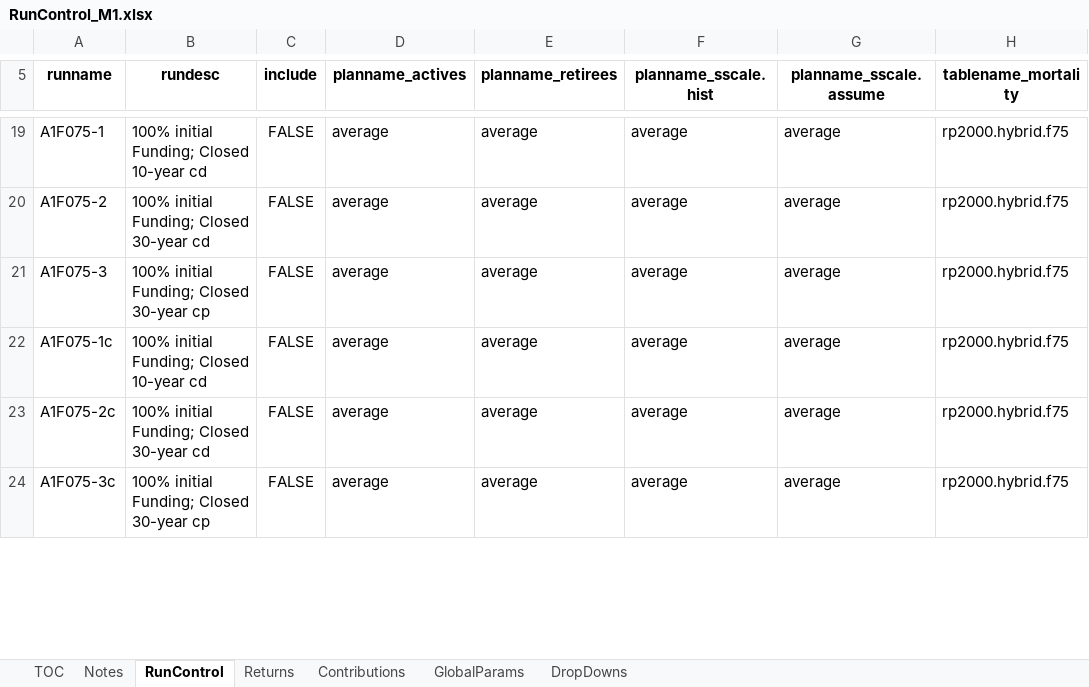
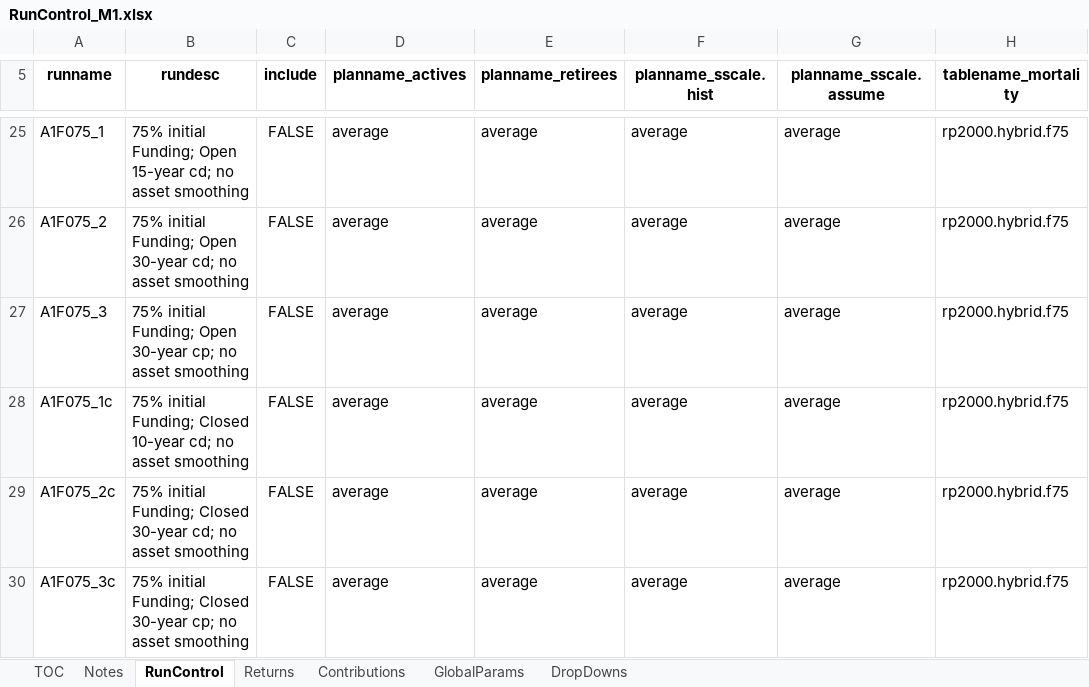
Before and after one commit to yimengyin16/Model_Main, an Excel workbook: IO_M1/RunControl_M1.xlsx, sheet RunControl, drawn as a sheet; only a part is shown, gaps mark what is left out; values as stored, in another font and other column widths than the file's, no borders; addresses are those after the commit; the diff covers the shown part only; the diff names each change by its address in the sheet, - before the commit and + after, or states it on an @@ line.

Commit message:
correct run control file for M1

```diff
--- a/IO_M1/RunControl_M1.xlsx (sheet RunControl)
+++ b/IO_M1/RunControl_M1.xlsx (sheet RunControl)
-A25 (runname): A1F075-1
+A25 (runname): A1F075_1
-B25 (rundesc): 100% initial Funding; Closed 10-year cd
+B25 (rundesc): 75% initial Funding; Open 15-year cd; no asset smoothing
-A26 (runname): A1F075-2
+A26 (runname): A1F075_2
-B26 (rundesc): 100% initial Funding; Closed 30-year cd
+B26 (rundesc): 75% initial Funding; Open 30-year cd; no asset smoothing
-A27 (runname): A1F075-3
+A27 (runname): A1F075_3
-B27 (rundesc): 100% initial Funding; Closed 30-year cp
+B27 (rundesc): 75% initial Funding; Open 30-year cp; no asset smoothing
-A28 (runname): A1F075-1c
+A28 (runname): A1F075_1c
-B28 (rundesc): 100% initial Funding; Closed 10-year cd
+B28 (rundesc): 75% initial Funding; Closed 10-year cd; no asset smoothing
-A29 (runname): A1F075-2c
+A29 (runname): A1F075_2c
-B29 (rundesc): 100% initial Funding; Closed 30-year cd
+B29 (rundesc): 75% initial Funding; Closed 30-year cd; no asset smoothing
-A30 (runname): A1F075-3c
+A30 (runname): A1F075_3c
-B30 (rundesc): 100% initial Funding; Closed 30-year cp
+B30 (rundesc): 75% initial Funding; Closed 30-year cp; no asset smoothing
```
Also changed, not shown: 24 added rows, 3 removed rows and 67 edited cells elsewhere in this sheet, sheet Returns, sheet GlobalParams, 1 other file.
